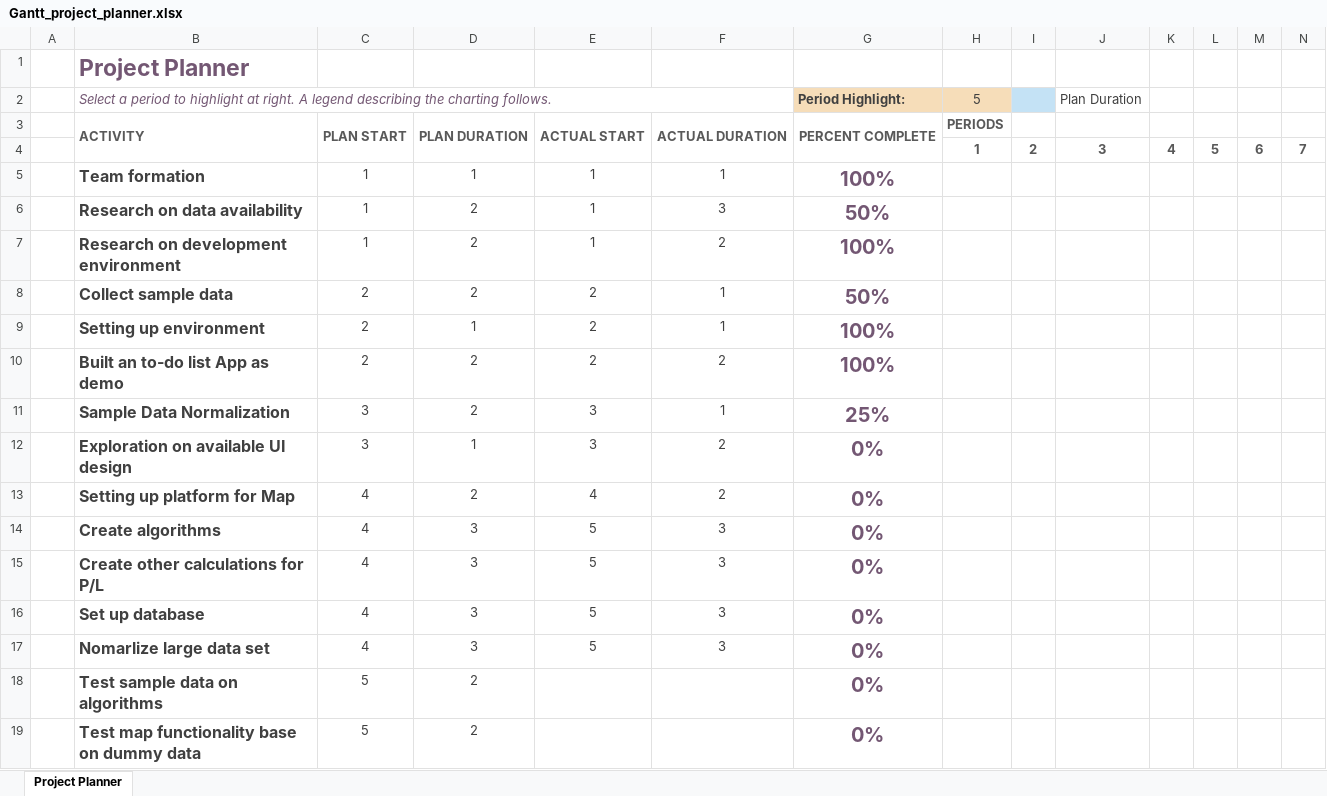
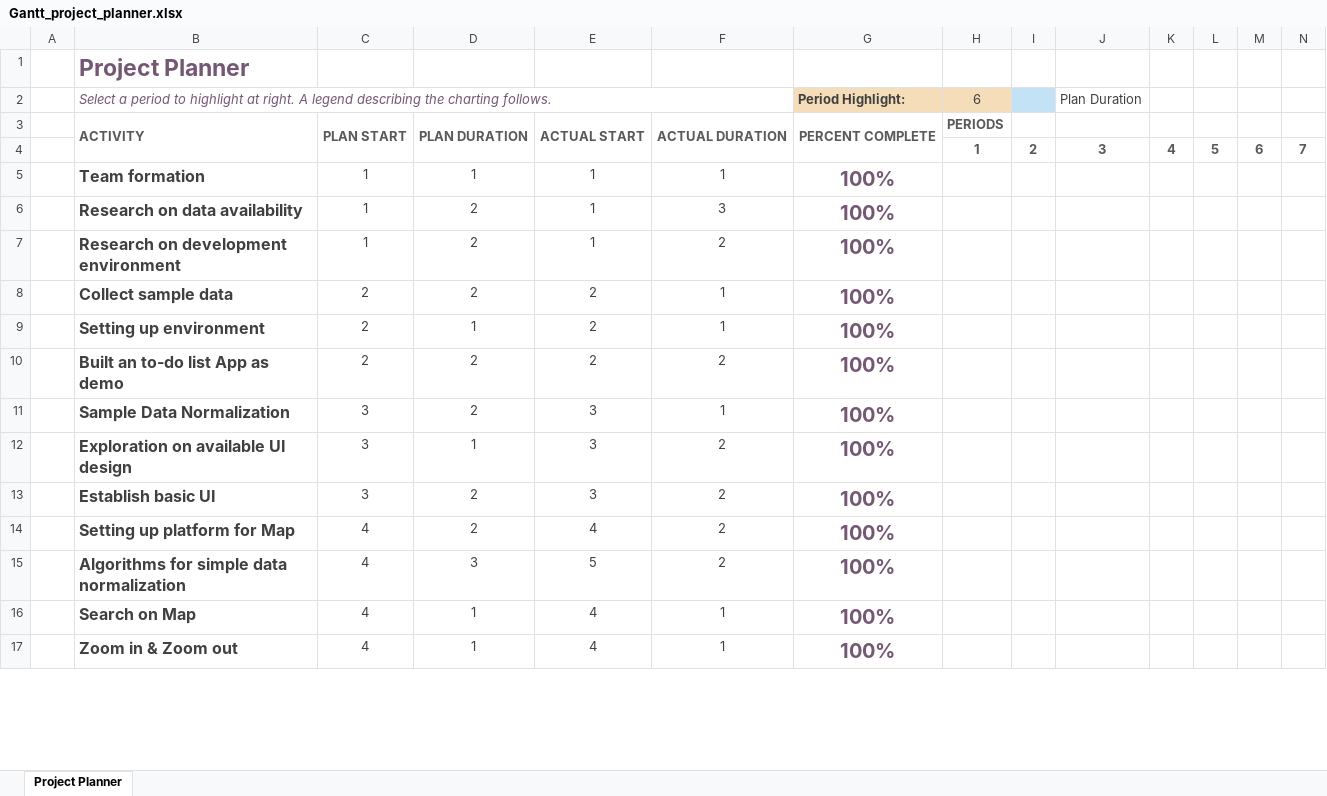
Before and after one commit to tudorelu/energy_storage_rights, an Excel workbook: Gantt_project_planner.xlsx, sheet Project Planner, drawn as a sheet; only a part is shown; values as stored, in another font and other column widths than the file's, no borders; conditional formats not drawn; removed rows and columns are numbered as before the commit, all else as after; rows hold the shown columns only; the diff covers the shown part only; the diff names each change by its address in the sheet, - before the commit and + after, or states it on an @@ line.

Commit message:
Update gantt chart

```diff
--- a/Gantt_project_planner.xlsx (sheet Project Planner)
+++ b/Gantt_project_planner.xlsx (sheet Project Planner)
-H2: 5
+H2: 6
-G6 (Period Highlight:): 50%
+G6 (Period Highlight:): 100%
-G8 (Period Highlight:): 50%
+G8 (Period Highlight:): 100%
-G11 (Period Highlight:): 25%
+G11 (Period Highlight:): 100%
-G12 (Period Highlight:): 0%
+G12 (Period Highlight:): 100%
+row 13:  | Establish basic UI | 3 | 2 | 3 | 2 | 100%
-G14 (Period Highlight:): 0%
+G14 (Period Highlight:): 100%
-row 14:  | Create algorithms | 4 | 3 | 5 | 3 | 0%
-B15: Create other calculations for P/L
+B15: Algorithms for simple data normalization
-F15: 3
+F15: 2
-G15 (Period Highlight:): 0%
+G15 (Period Highlight:): 100%
-row 16:  | Set up database | 4 | 3 | 5 | 3 | 0%
-row 17:  | Nomarlize large data set | 4 | 3 | 5 | 3 | 0%
-row 18:  | Test sample data on algorithms | 5 | 2 |  |  | 0%
-row 19:  | Test map functionality base on dummy data | 5 | 2 |  |  | 0%
+row 16:  | Search on Map | 4 | 1 | 4 | 1 | 100%
+row 17:  | Zoom in & Zoom out | 4 | 1 | 4 | 1 | 100%
```
Also changed, not shown: 15 added rows, 4 removed rows, 11 edited cells and cell formats elsewhere in this sheet.
